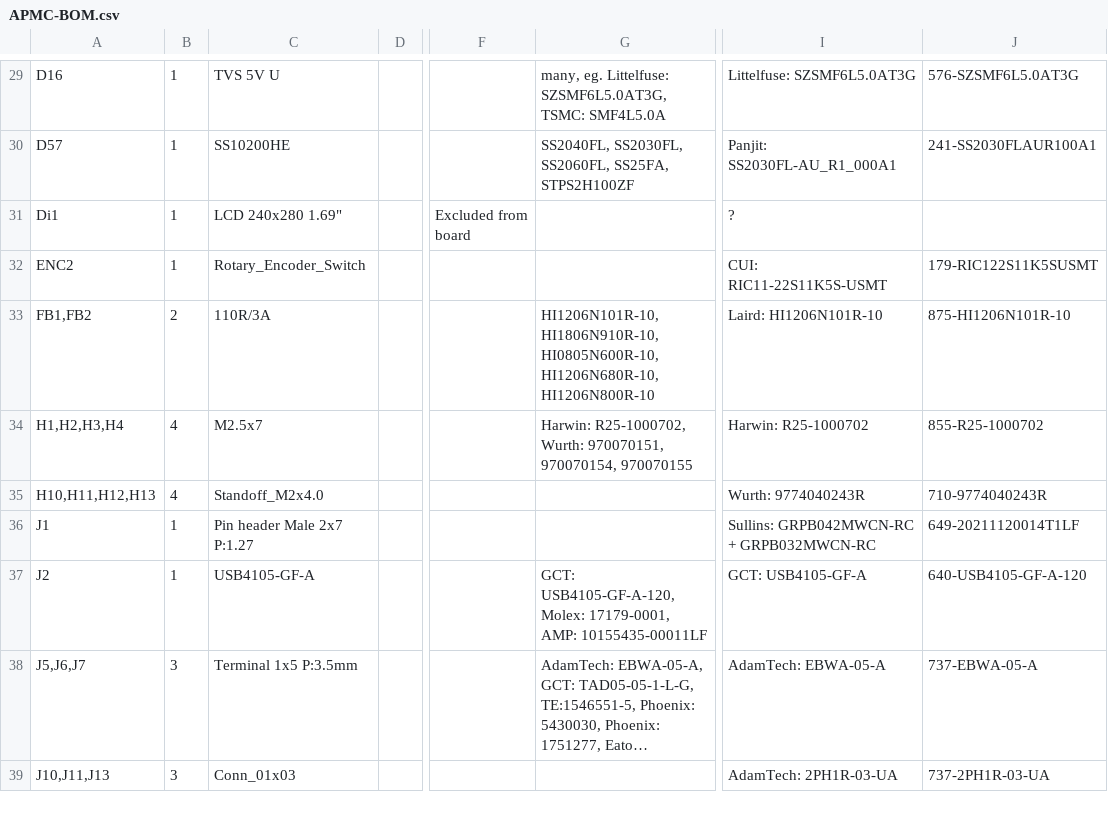
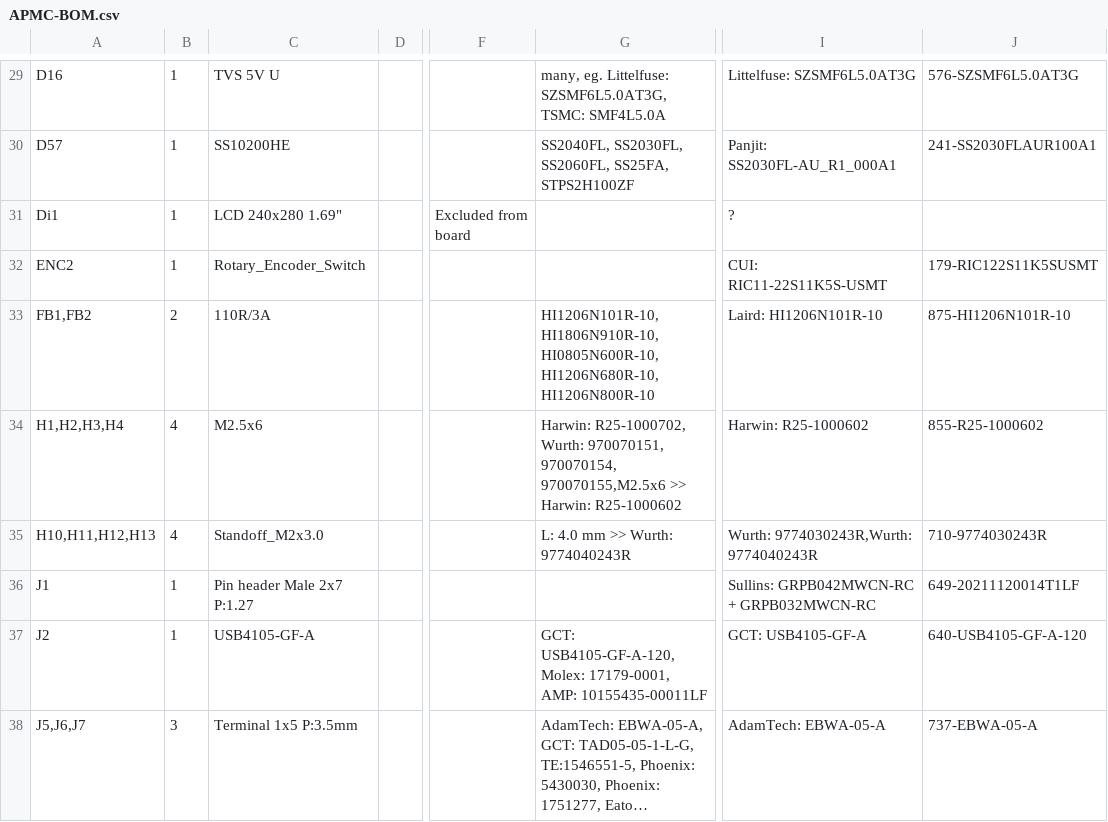
Before and after one commit to tdjastrzebski/All-Purpose-Micro-Controller-2, a CSV file: Hardware/APMC-BOM.csv, drawn as a sheet; only a part is shown, gaps mark what is left out; the shorter side is filled out with more unchanged rows; long unchanged cells end in …; the diff names each change by its address in the sheet, - before the commit and + after, or states it on an @@ line.

```diff
--- a/Hardware/APMC-BOM.csv
+++ b/Hardware/APMC-BOM.csv
-C34: M2.5x7
+C34: M2.5x6
-G34: …970070151, 970070154, 970070155
+G34: …970070151, 970070154, 970070155,M2.5x6 >> Harwin: R25-1000602
-I34: Harwin: R25-1000702
+I34: Harwin: R25-1000602
-J34: 855-R25-1000702
+J34: 855-R25-1000602
-C35: Standoff_M2x4.0
+C35: Standoff_M2x3.0
-G35: (empty)
+G35: L: 4.0 mm >> Wurth: 9774040243R
-I35: Wurth: 9774040243R
+I35: Wurth: 9774030243R,Wurth: 9774040243R
-J35: 710-9774040243R
+J35: 710-9774030243R
```
Also changed, not shown: 7 other files.
